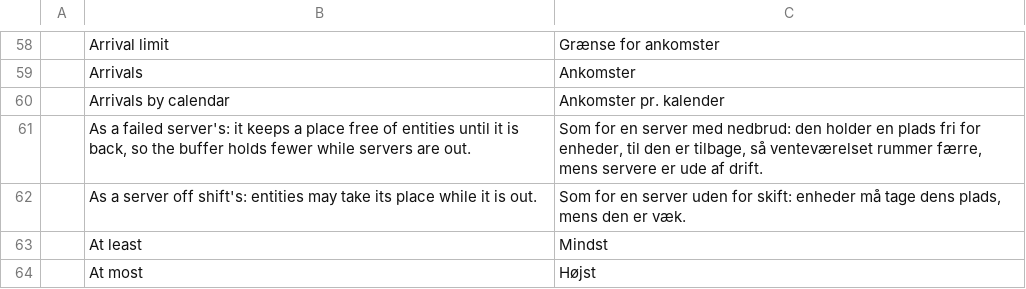
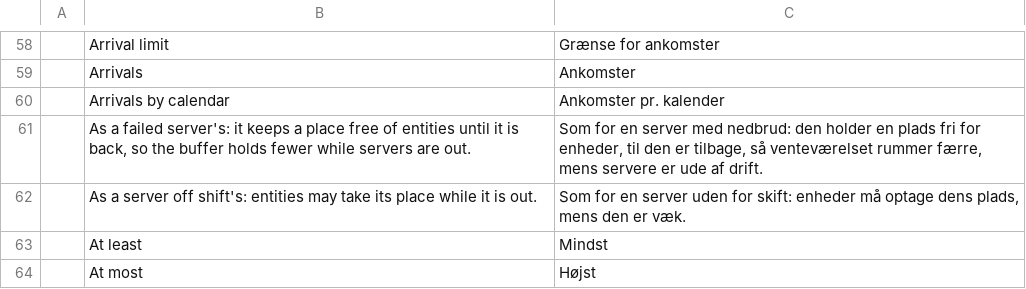
Before and after one commit to helenkwok/StochCraft, a TSV file: i18n/da.tsv, drawn as a sheet; only a part is shown, gaps mark what is left out.

```diff
--- a/i18n/da.tsv
+++ b/i18n/da.tsv
@@ -61,3 +61,3 @@
 	As a failed server's: it keeps a place free of entities until it is back, so the buffer holds fewer while servers are out.	Som for en server med nedbrud: den holder en plads fri for enheder, til den er tilbage, så venteværelset rummer færre, mens servere er ude af drift.
-	As a server off shift's: entities may take its place while it is out.	Som for en server uden for skift: enheder må tage dens plads, mens den er væk.
+	As a server off shift's: entities may take its place while it is out.	Som for en server uden for skift: enheder må optage dens plads, mens den er væk.
 	At least	Mindst
```
Also changed, not shown: i18n/el.tsv, i18n/nb.tsv, 2 other files.
